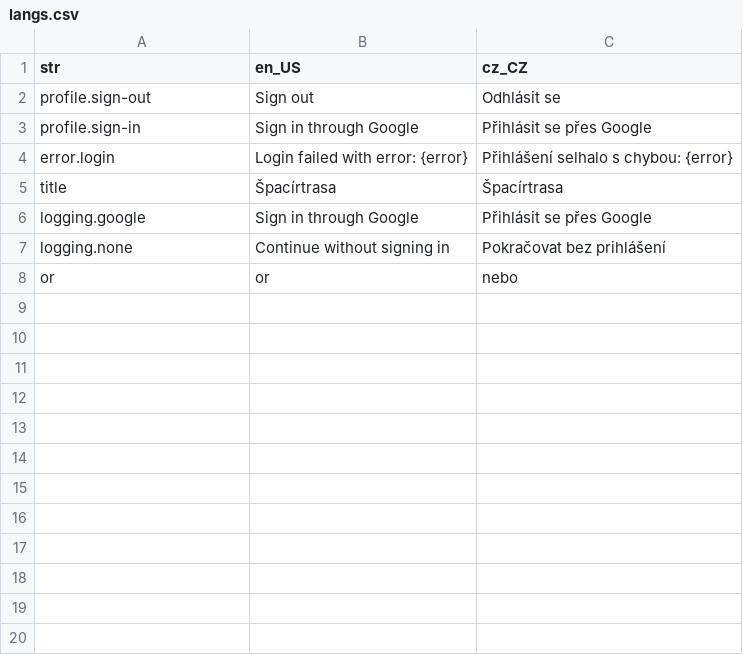
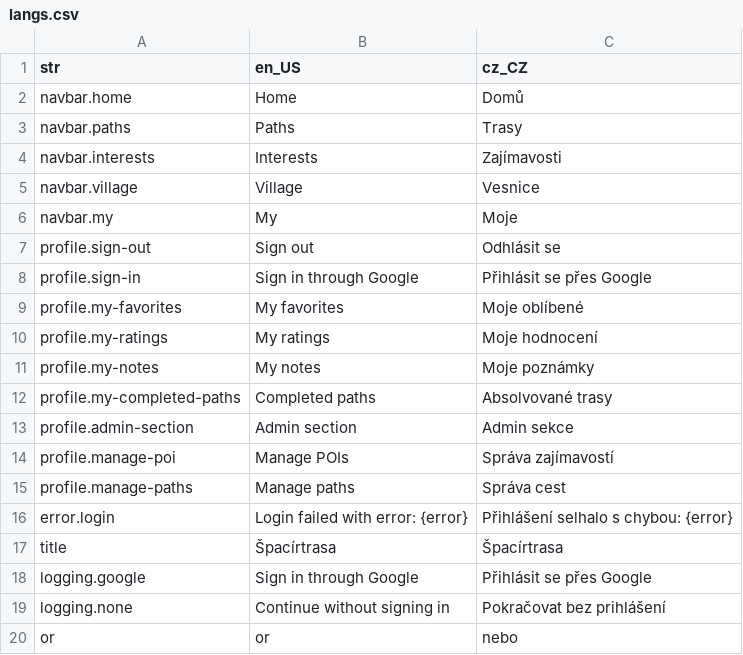
Before and after one commit to Vitenuto/spacirtrasa, a CSV file: assets/translations/langs.csv, drawn as a sheet.

```diff
--- a/assets/translations/langs.csv
+++ b/assets/translations/langs.csv
@@ -1,4 +1,16 @@
 str,en_US,cz_CZ
+navbar.home,Home,Domů
+navbar.paths,Paths,Trasy
+navbar.interests,Interests,Zajímavosti
+navbar.village,Village,Vesnice
+navbar.my,My,Moje
 profile.sign-out,Sign out,Odhlásit se
 profile.sign-in,Sign in through Google,Přihlásit se přes Google
+profile.my-favorites,My favorites,Moje oblíbené
+profile.my-ratings,My ratings,Moje hodnocení
+profile.my-notes,My notes,Moje poznámky
+profile.my-completed-paths,Completed paths,Absolvované trasy
+profile.admin-section,Admin section,Admin sekce
+profile.manage-poi,Manage POIs,Správa zajímavostí
+profile.manage-paths,Manage paths,Správa cest
 error.login,Login failed with error: {error},Přihlášení selhalo s chybou: {error}
```
Also changed, not shown: 2 other files.
